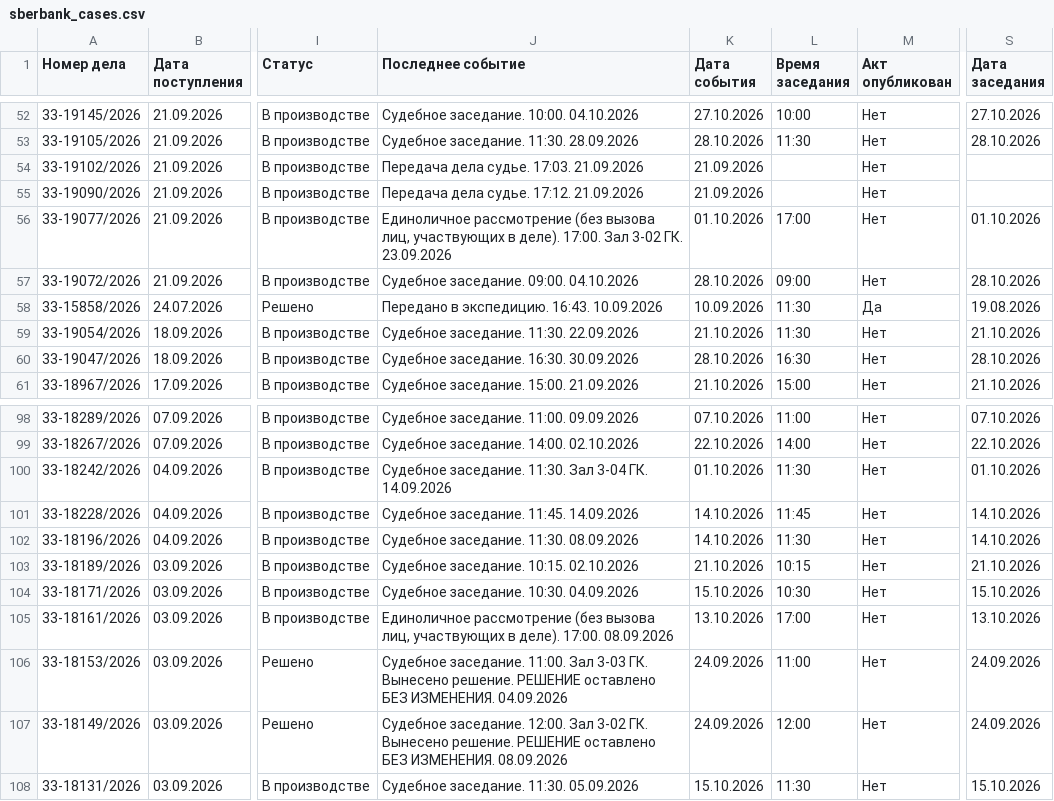
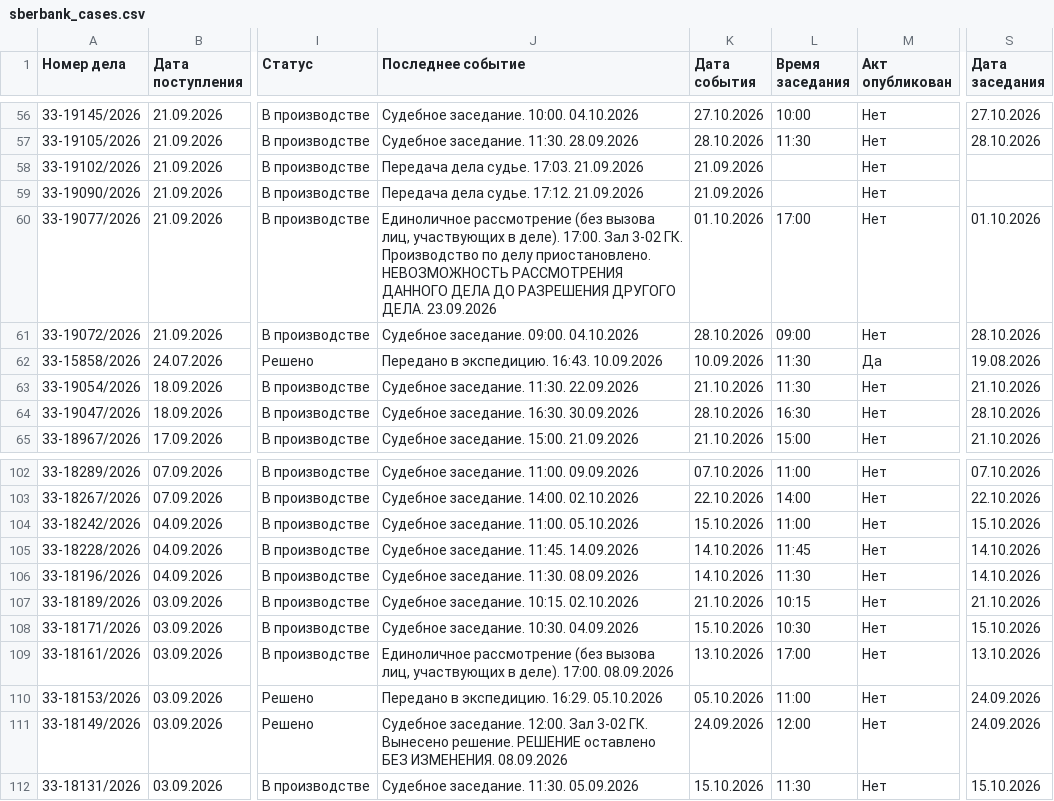
Before and after one commit to SelivanovAS/dashboard-bashkortostan, a CSV file: data/sberbank_cases.csv, drawn as a sheet; only a part is shown, gaps mark what is left out; addresses are those after the commit; the diff covers the shown part only; the diff names each change by its address in the sheet, - before the commit and + after, or states it on an @@ line.

```diff
--- a/data/sberbank_cases.csv
+++ b/data/sberbank_cases.csv
-J60 (Последнее событие): …3-02 ГК. 23.09.2026
+J60 (Последнее событие): …3-02 ГК. Производство по делу приостановлено. НЕВОЗМОЖНОСТЬ РАССМОТРЕНИЯ ДАННОГО ДЕЛА ДО РАЗРЕШЕНИЯ ДРУГОГО ДЕЛА. 23.09.2026
-J104 (Последнее событие): Судебное заседание. 11:30. Зал 3-04 ГК. 14.09.2026
+J104 (Последнее событие): Судебное заседание. 11:00. 05.10.2026
-K104 (Дата события): 01.10.2026
+K104 (Дата события): 15.10.2026
-L104 (Время заседания): 11:30
+L104 (Время заседания): 11:00
-S104 (Дата заседания): 01.10.2026
+S104 (Дата заседания): 15.10.2026
-J110 (Последнее событие): Судебное заседание. 11:00. Зал 3-03 ГК. Вынесено решение. РЕШЕНИЕ оставлено БЕЗ ИЗМЕНЕНИЯ. 04.09.2026
+J110 (Последнее событие): Передано в экспедицию. 16:29. 05.10.2026
-K110 (Дата события): 24.09.2026
+K110 (Дата события): 05.10.2026
```
Also changed, not shown: 4 added rows and 25 edited cells elsewhere in this file, 10 other files.
